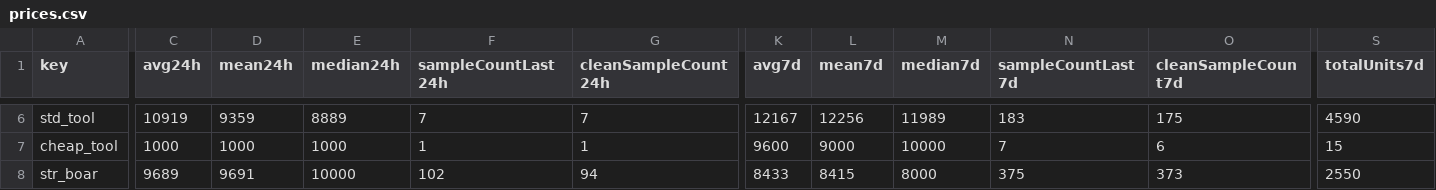
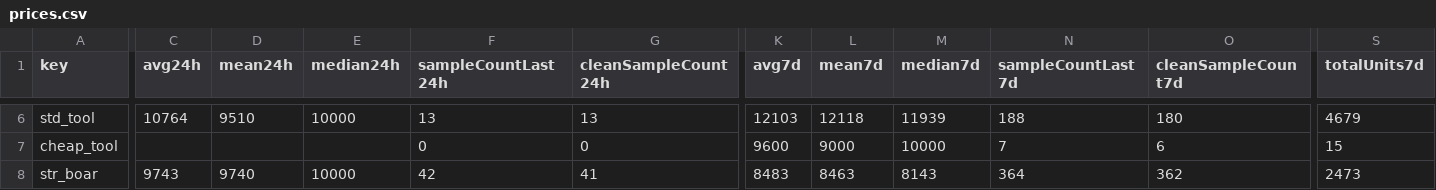
Before and after one commit to 4bidden-knowledge/Stalcrafter-X, a CSV file: prices.csv, drawn as a sheet; only a part is shown, gaps mark what is left out; the diff covers the shown part only; the diff names each change by its address in the sheet, - before the commit and + after, or states it on an @@ line.

```diff
--- a/prices.csv
+++ b/prices.csv
-C6 (avg24h): 10919
+C6 (avg24h): 10764
-D6 (mean24h): 9359
+D6 (mean24h): 9510
-E6 (median24h): 8889
+E6 (median24h): 10000
-F6 (sampleCountLast24h): 7
+F6 (sampleCountLast24h): 13
-G6 (cleanSampleCount24h): 7
+G6 (cleanSampleCount24h): 13
-K6 (avg7d): 12167
+K6 (avg7d): 12103
-L6 (mean7d): 12256
+L6 (mean7d): 12118
-M6 (median7d): 11989
+M6 (median7d): 11939
-N6 (sampleCountLast7d): 183
+N6 (sampleCountLast7d): 188
-O6 (cleanSampleCount7d): 175
+O6 (cleanSampleCount7d): 180
-S6 (totalUnits7d): 4590
+S6 (totalUnits7d): 4679
-C7 (avg24h): 1000
+C7 (avg24h): (empty)
-D7 (mean24h): 1000
+D7 (mean24h): (empty)
-E7 (median24h): 1000
+E7 (median24h): (empty)
-F7 (sampleCountLast24h): 1
+F7 (sampleCountLast24h): 0
-G7 (cleanSampleCount24h): 1
+G7 (cleanSampleCount24h): 0
-C8 (avg24h): 9689
+C8 (avg24h): 9743
-D8 (mean24h): 9691
+D8 (mean24h): 9740
-F8 (sampleCountLast24h): 102
+F8 (sampleCountLast24h): 42
-G8 (cleanSampleCount24h): 94
+G8 (cleanSampleCount24h): 41
-K8 (avg7d): 8433
+K8 (avg7d): 8483
-L8 (mean7d): 8415
+L8 (mean7d): 8463
-M8 (median7d): 8000
+M8 (median7d): 8143
-N8 (sampleCountLast7d): 375
+N8 (sampleCountLast7d): 364
-O8 (cleanSampleCount7d): 373
+O8 (cleanSampleCount7d): 362
-S8 (totalUnits7d): 2550
+S8 (totalUnits7d): 2473
```
Also changed, not shown: 107 edited cells elsewhere in this file, 2 other files.
